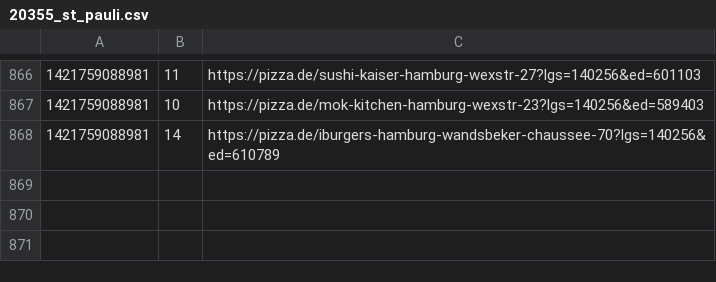
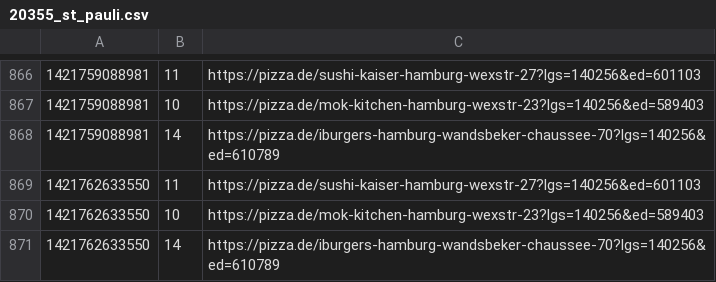
Before and after one commit to pizzadealer/pizzadealer.github.io, a CSV file: data/20355_st_pauli.csv, drawn as a sheet; only a part is shown, gaps mark what is left out; the diff names each change by its address in the sheet, - before the commit and + after, or states it on an @@ line.

Commit message:
New Data

```diff
--- a/data/20355_st_pauli.csv
+++ b/data/20355_st_pauli.csv
+row 869: 1421762633550 | 11 | https://pizza.de/sushi-kaiser-hamburg-wexstr-27?lgs=140256&ed=601103
+row 870: 1421762633550 | 10 | https://pizza.de/mok-kitchen-hamburg-wexstr-23?lgs=140256&ed=589403
+row 871: 1421762633550 | 14 | https://pizza.de/iburgers-hamburg-wandsbeker-chaussee-70?lgs=140256&ed=610789
```
Also changed, not shown: data/20539_rothenburgsort.csv, 1 other file.
